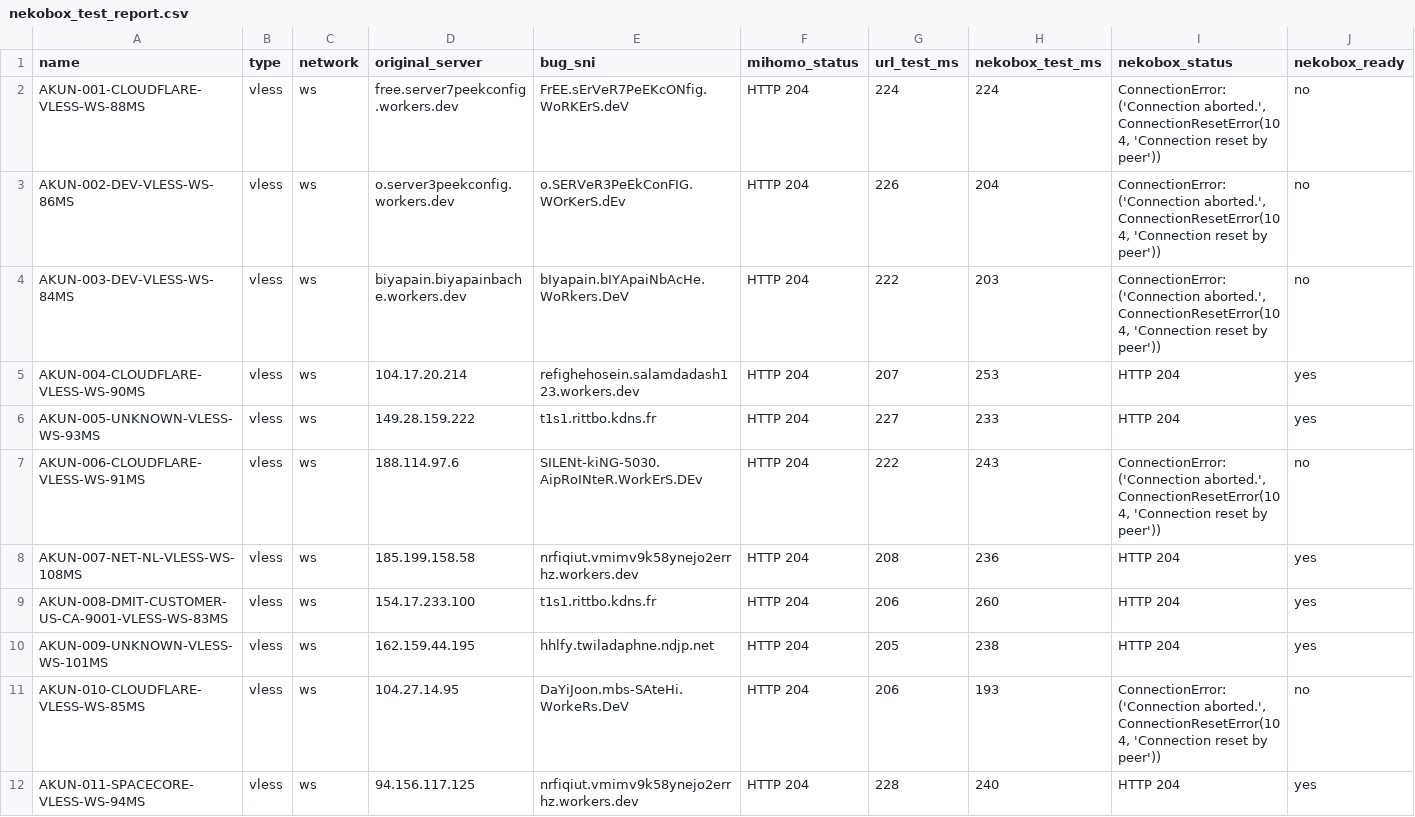
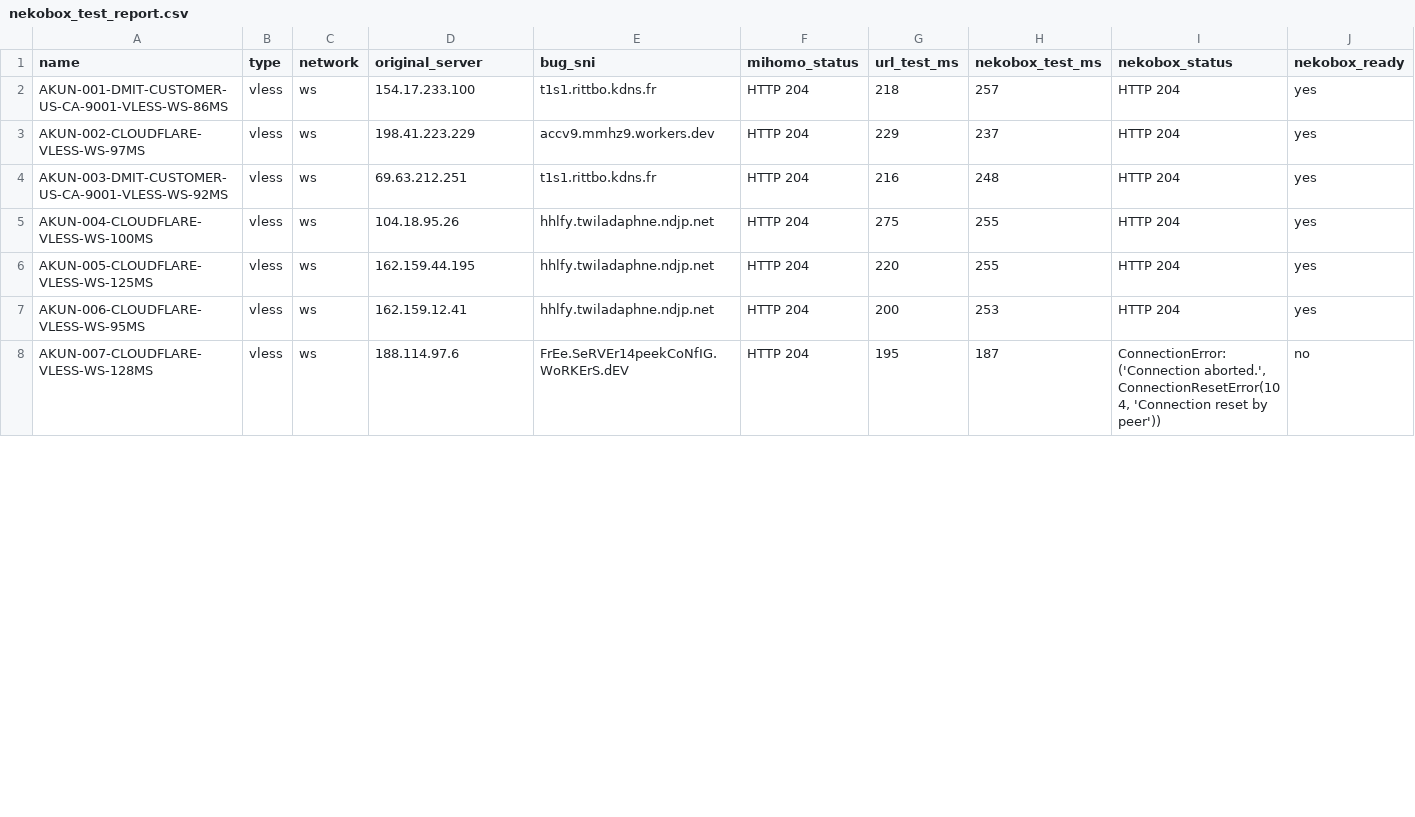
Before and after one commit to adiorany3/ConvertYAML, a CSV file: nekobox_test_report.csv, drawn as a sheet; only a part is shown; the diff covers the shown part only.

```diff
--- a/nekobox_test_report.csv
+++ b/nekobox_test_report.csv
@@ -1,12 +1,8 @@
 name,type,network,original_server,bug_sni,mihomo_status,url_test_ms,nekobox_test_ms,nekobox_status,nekobox_ready
-AKUN-001-CLOUDFLARE-VLESS-WS-88MS,vless,ws,free.server7peekconfig.workers.dev,FrEE.sErVeR7PeEKcONfig.WoRKErS.deV,HTTP 204,224,224,"ConnectionError: ('Connection aborted.', ConnectionResetError(104, 'Connection reset by peer'))",no
-AKUN-002-DEV-VLESS-WS-86MS,vless,ws,o.server3peekconfig.workers.dev,o.SERVeR3PeEkConFIG.WOrKerS.dEv,HTTP 204,226,204,"ConnectionError: ('Connection aborted.', ConnectionResetError(104, 'Connection reset by peer'))",no
-AKUN-003-DEV-VLESS-WS-84MS,vless,ws,biyapain.biyapainbache.workers.dev,bIyapain.bIYApaiNbAcHe.WoRkers.DeV,HTTP 204,222,203,"ConnectionError: ('Connection aborted.', ConnectionResetError(104, 'Connection reset by peer'))",no
-AKUN-004-CLOUDFLARE-VLESS-WS-90MS,vless,ws,104.17.20.214,refighehosein.salamdadash123.workers.dev,HTTP 204,207,253,HTTP 204,yes
-AKUN-005-UNKNOWN-VLESS-WS-93MS,vless,ws,149.28.159.222,t1s1.rittbo.kdns.fr,HTTP 204,227,233,HTTP 204,yes
-AKUN-006-CLOUDFLARE-VLESS-WS-91MS,vless,ws,188.114.97.6,SILENt-kiNG-5030.AipRoINteR.WorkErS.DEv,HTTP 204,222,243,"ConnectionError: ('Connection aborted.', ConnectionResetError(104, 'Connection reset by peer'))",no
-AKUN-007-NET-NL-VLESS-WS-108MS,vless,ws,185.199.158.58,nrfiqiut.vmimv9k58ynejo2errhz.workers.dev,HTTP 204,208,236,HTTP 204,yes
-AKUN-008-DMIT-CUSTOMER-US-CA-9001-VLESS-WS-83MS,vless,ws,154.17.233.100,t1s1.rittbo.kdns.fr,HTTP 204,206,260,HTTP 204,yes
-AKUN-009-UNKNOWN-VLESS-WS-101MS,vless,ws,162.159.44.195,hhlfy.twiladaphne.ndjp.net,HTTP 204,205,238,HTTP 204,yes
-AKUN-010-CLOUDFLARE-VLESS-WS-85MS,vless,ws,104.27.14.95,DaYiJoon.mbs-SAteHi.WorkeRs.DeV,HTTP 204,206,193,"ConnectionError: ('Connection aborted.', ConnectionResetError(104, 'Connection reset by peer'))",no
-AKUN-011-SPACECORE-VLESS-WS-94MS,vless,ws,94.156.117.125,nrfiqiut.vmimv9k58ynejo2errhz.workers.dev,HTTP 204,228,240,HTTP 204,yes
+AKUN-001-DMIT-CUSTOMER-US-CA-9001-VLESS-WS-86MS,vless,ws,154.17.233.100,t1s1.rittbo.kdns.fr,HTTP 204,218,257,HTTP 204,yes
+AKUN-002-CLOUDFLARE-VLESS-WS-97MS,vless,ws,198.41.223.229,accv9.mmhz9.workers.dev,HTTP 204,229,237,HTTP 204,yes
+AKUN-003-DMIT-CUSTOMER-US-CA-9001-VLESS-WS-92MS,vless,ws,69.63.212.251,t1s1.rittbo.kdns.fr,HTTP 204,216,248,HTTP 204,yes
+AKUN-004-CLOUDFLARE-VLESS-WS-100MS,vless,ws,104.18.95.26,hhlfy.twiladaphne.ndjp.net,HTTP 204,275,255,HTTP 204,yes
+AKUN-005-CLOUDFLARE-VLESS-WS-125MS,vless,ws,162.159.44.195,hhlfy.twiladaphne.ndjp.net,HTTP 204,220,255,HTTP 204,yes
+AKUN-006-CLOUDFLARE-VLESS-WS-95MS,vless,ws,162.159.12.41,hhlfy.twiladaphne.ndjp.net,HTTP 204,200,253,HTTP 204,yes
+AKUN-007-CLOUDFLARE-VLESS-WS-128MS,vless,ws,188.114.97.6,FrEe.SeRVEr14peekCoNfIG.WoRKErS.dEV,HTTP 204,195,187,"ConnectionError: ('Connection aborted.', ConnectionResetError(104, 'Connection reset by peer'))",no
```
Also changed, not shown: 2 added rows, 1 removed row and 30 edited cells elsewhere in this file, openclash_auto_report.csv, urltest_report.csv, 15 other files.
